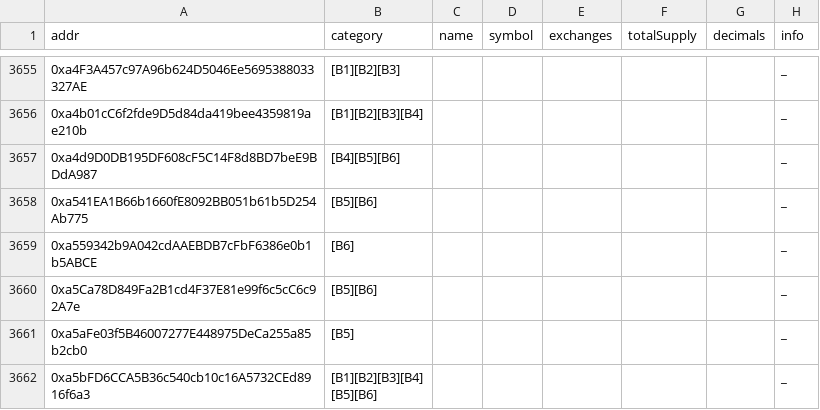
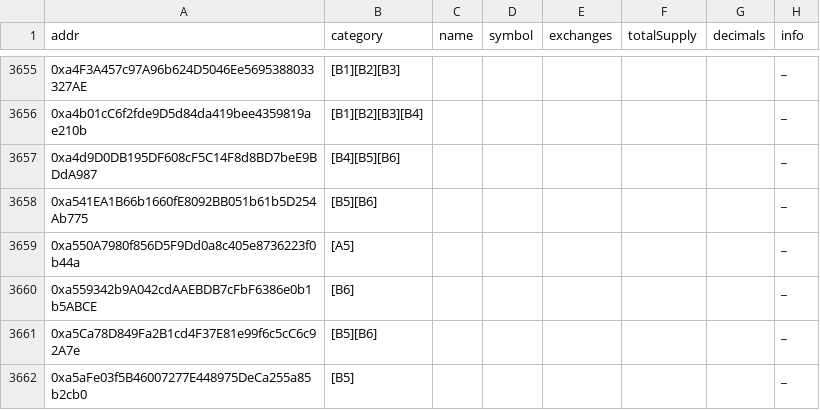
Before and after one commit to sec-bit/awesome-buggy-erc20-tokens, a CSV file: bad_tokens.all.csv, drawn as a sheet; only a part is shown, gaps mark what is left out; the shorter side is filled out with more unchanged rows.

```diff
--- a/bad_tokens.all.csv
+++ b/bad_tokens.all.csv
@@ -3658,2 +3658,3 @@ addr,category,name,symbol,exchanges,totalSupply,decimals,info
 0xa541EA1B66b1660fE8092BB051b61b5D254Ab775,[B5][B6],,,,,,_
+0xa550A7980f856D5F9Dd0a8c405e8736223f0b44a,[A5],,,,,,_
 0xa559342b9A042cdAAEBDB7cFbF6386e0b1b5ABCE,[B6],,,,,,_
```
Also changed, not shown: csv/owner-overweight-token-by-overflow.o.csv, 3 other files.
